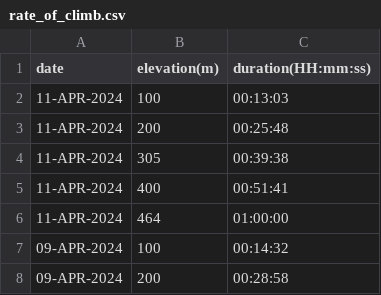
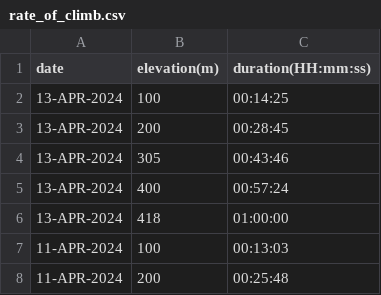
Before and after one commit to EricLeFort/ExerciseLog, a CSV file: data/rate_of_climb.csv, drawn as a sheet; only a part is shown; the shorter side is filled out with more unchanged rows.

```diff
--- a/data/rate_of_climb.csv
+++ b/data/rate_of_climb.csv
@@ -1,2 +1,7 @@
 date,elevation(m),duration(HH:mm:ss)
+13-APR-2024,100,00:14:25
+13-APR-2024,200,00:28:45
+13-APR-2024,305,00:43:46
+13-APR-2024,400,00:57:24
+13-APR-2024,418,01:00:00
 11-APR-2024,100,00:13:03
```
Also changed, not shown: data/health_metrics.csv, data/preds/avg_workout_durations.csv, 5 other files.
